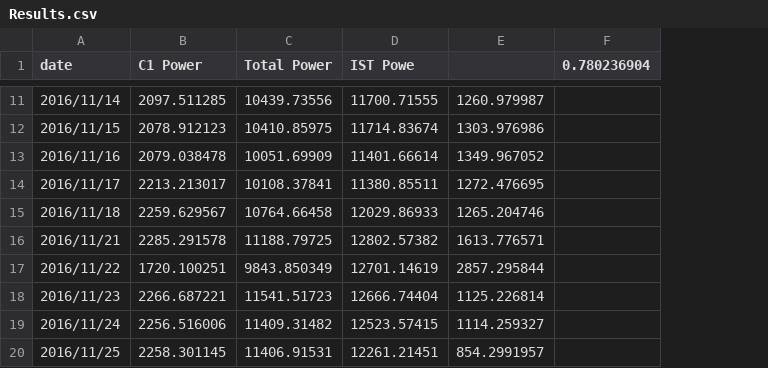
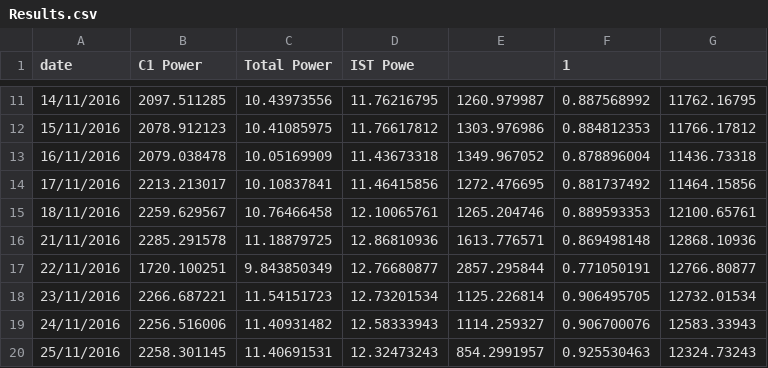
Before and after one commit to BMFriedenstein/Masters, a CSV file: Graphs/4/PeriodicValidation/Results.csv, drawn as a sheet; only a part is shown, gaps mark what is left out; removed rows and columns are numbered as before the commit, all else as after; the diff covers the shown part only; the diff names each change by its address in the sheet, - before the commit and + after, or states it on an @@ line.

```diff
--- a/Graphs/4/PeriodicValidation/Results.csv
+++ b/Graphs/4/PeriodicValidation/Results.csv
-column F (0.780236904), empty
+column F (1), rows 11-20: 0.887568992 | 0.884812353 | 0.878896004 | 0.881737492 | 0.889593353 | 0.869498148 | 0.771050191 | 0.906495705 | 0.906700076 | 0.925530463
+column G, rows 11-20: 11762.16795 | 11766.17812 | 11436.73318 | 11464.15856 | 12100.65761 | 12868.10936 | 12766.80877 | 12732.01534 | 12583.33943 | 12324.73243
-A11 (date): 2016/11/14
+A11 (date): 14/11/2016
-C11 (Total Power): 10439.73556
+C11 (Total Power): 10.43973556
-D11 (IST Powe): 11700.71555
+D11 (IST Powe): 11.76216795
-A12 (date): 2016/11/15
+A12 (date): 15/11/2016
-C12 (Total Power): 10410.85975
+C12 (Total Power): 10.41085975
-D12 (IST Powe): 11714.83674
+D12 (IST Powe): 11.76617812
-A13 (date): 2016/11/16
+A13 (date): 16/11/2016
-C13 (Total Power): 10051.69909
+C13 (Total Power): 10.05169909
-D13 (IST Powe): 11401.66614
+D13 (IST Powe): 11.43673318
-A14 (date): 2016/11/17
+A14 (date): 17/11/2016
-C14 (Total Power): 10108.37841
+C14 (Total Power): 10.10837841
-D14 (IST Powe): 11380.85511
+D14 (IST Powe): 11.46415856
-A15 (date): 2016/11/18
+A15 (date): 18/11/2016
-C15 (Total Power): 10764.66458
+C15 (Total Power): 10.76466458
-D15 (IST Powe): 12029.86933
+D15 (IST Powe): 12.10065761
-A16 (date): 2016/11/21
+A16 (date): 21/11/2016
-C16 (Total Power): 11188.79725
+C16 (Total Power): 11.18879725
-D16 (IST Powe): 12802.57382
+D16 (IST Powe): 12.86810936
-A17 (date): 2016/11/22
+A17 (date): 22/11/2016
-C17 (Total Power): 9843.850349
+C17 (Total Power): 9.843850349
-D17 (IST Powe): 12701.14619
+D17 (IST Powe): 12.76680877
-A18 (date): 2016/11/23
+A18 (date): 23/11/2016
-C18 (Total Power): 11541.51723
+C18 (Total Power): 11.54151723
-D18 (IST Powe): 12666.74404
+D18 (IST Powe): 12.73201534
-A19 (date): 2016/11/24
+A19 (date): 24/11/2016
-C19 (Total Power): 11409.31482
+C19 (Total Power): 11.40931482
-D19 (IST Powe): 12523.57415
+D19 (IST Powe): 12.58333943
-A20 (date): 2016/11/25
+A20 (date): 25/11/2016
-C20 (Total Power): 11406.91531
+C20 (Total Power): 11.40691531
-D20 (IST Powe): 12261.21451
+D20 (IST Powe): 12.32473243
```
Also changed, not shown: 36 edited cells elsewhere in this file, 12 other files.
